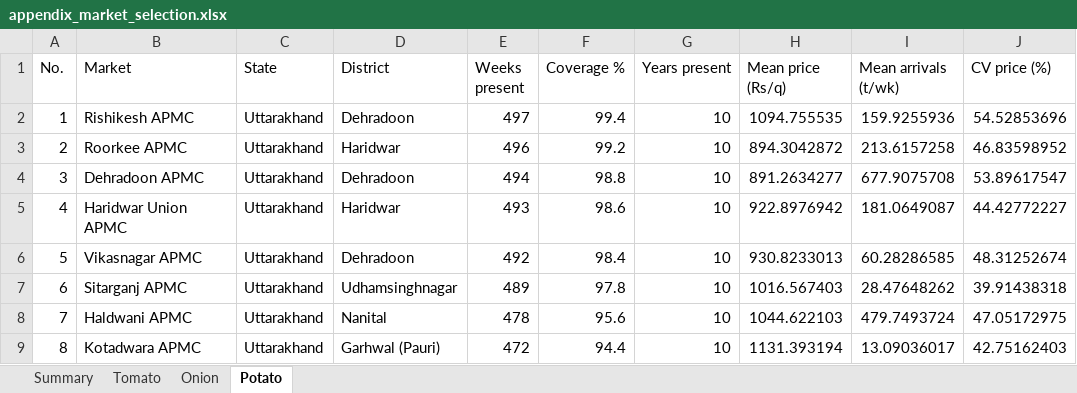
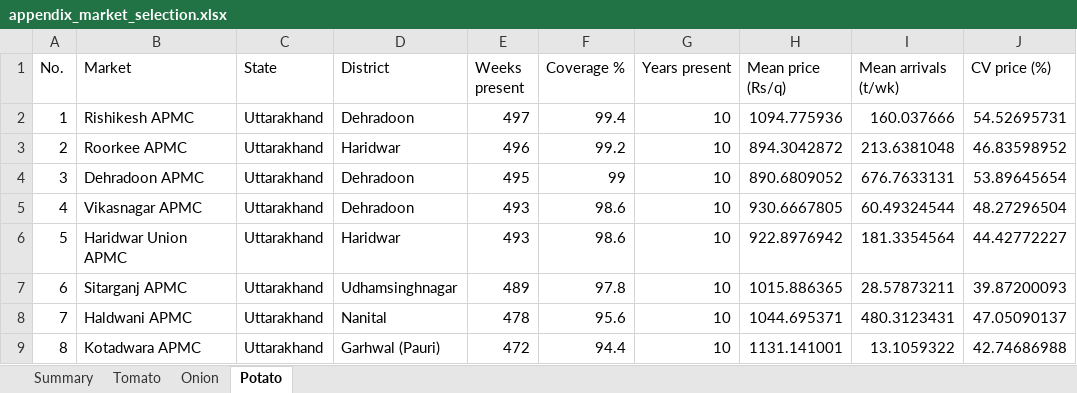
Before and after one commit to masroor01/TOP-Digital-Twin, an Excel workbook: Model_Output/appendix_market_selection.xlsx, sheet Potato, drawn as a sheet; only a part is shown; values as stored, in another font and other column widths than the file's, no borders; the diff covers the shown part only; the diff names each change by its address in the sheet, - before the commit and + after, or states it on an @@ line.

```diff
--- a/Model_Output/appendix_market_selection.xlsx (sheet Potato)
+++ b/Model_Output/appendix_market_selection.xlsx (sheet Potato)
-H2 (Mean price (Rs/q)): 1094.755535
+H2 (Mean price (Rs/q)): 1094.775936
-I2 (Mean arrivals (t/wk)): 159.9255936
+I2 (Mean arrivals (t/wk)): 160.037666
-J2 (CV price (%)): 54.52853696
+J2 (CV price (%)): 54.52695731
-I3 (Mean arrivals (t/wk)): 213.6157258
+I3 (Mean arrivals (t/wk)): 213.6381048
-E4 (Weeks present): 494
+E4 (Weeks present): 495
-F4 (Coverage %): 98.8
+F4 (Coverage %): 99
-H4 (Mean price (Rs/q)): 891.2634277
+H4 (Mean price (Rs/q)): 890.6809052
-I4 (Mean arrivals (t/wk)): 677.9075708
+I4 (Mean arrivals (t/wk)): 676.7633131
-J4 (CV price (%)): 53.89617547
+J4 (CV price (%)): 53.89645654
-B5 (Market): Haridwar Union APMC
+B5 (Market): Vikasnagar APMC
-D5 (District): Haridwar
+D5 (District): Dehradoon
-H5 (Mean price (Rs/q)): 922.8976942
+H5 (Mean price (Rs/q)): 930.6667805
-I5 (Mean arrivals (t/wk)): 181.0649087
+I5 (Mean arrivals (t/wk)): 60.49324544
-J5 (CV price (%)): 44.42772227
+J5 (CV price (%)): 48.27296504
-B6 (Market): Vikasnagar APMC
+B6 (Market): Haridwar Union APMC
-D6 (District): Dehradoon
+D6 (District): Haridwar
-E6 (Weeks present): 492
+E6 (Weeks present): 493
-F6 (Coverage %): 98.4
+F6 (Coverage %): 98.6
-H6 (Mean price (Rs/q)): 930.8233013
+H6 (Mean price (Rs/q)): 922.8976942
-I6 (Mean arrivals (t/wk)): 60.28286585
+I6 (Mean arrivals (t/wk)): 181.3354564
-J6 (CV price (%)): 48.31252674
+J6 (CV price (%)): 44.42772227
-H7 (Mean price (Rs/q)): 1016.567403
+H7 (Mean price (Rs/q)): 1015.886365
-I7 (Mean arrivals (t/wk)): 28.47648262
+I7 (Mean arrivals (t/wk)): 28.57873211
-J7 (CV price (%)): 39.91438318
+J7 (CV price (%)): 39.87200093
-H8 (Mean price (Rs/q)): 1044.622103
+H8 (Mean price (Rs/q)): 1044.695371
-I8 (Mean arrivals (t/wk)): 479.7493724
+I8 (Mean arrivals (t/wk)): 480.3123431
-J8 (CV price (%)): 47.05172975
+J8 (CV price (%)): 47.05090137
-H9 (Mean price (Rs/q)): 1131.393194
+H9 (Mean price (Rs/q)): 1131.141001
-I9 (Mean arrivals (t/wk)): 13.09036017
+I9 (Mean arrivals (t/wk)): 13.1059322
-J9 (CV price (%)): 42.75162403
+J9 (CV price (%)): 42.74686988
```
Also changed, not shown: 393 edited cells elsewhere in this sheet, sheet Onion, sheet Tomato, sheet Summary, 16 other files.
